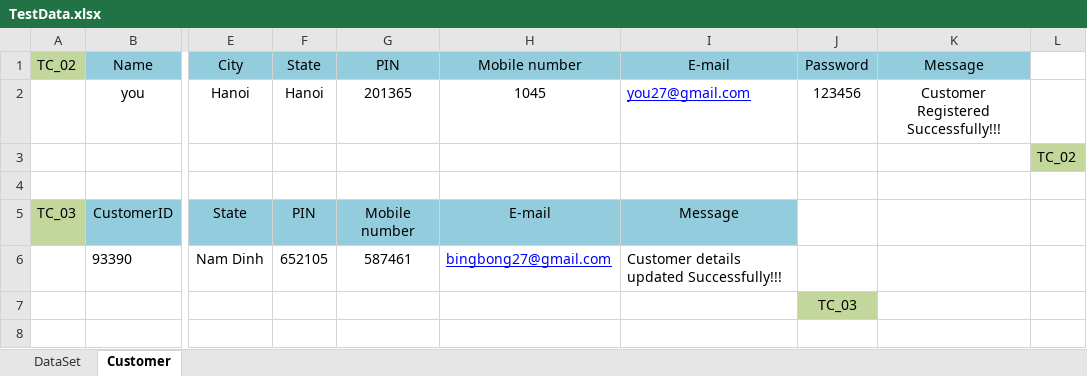
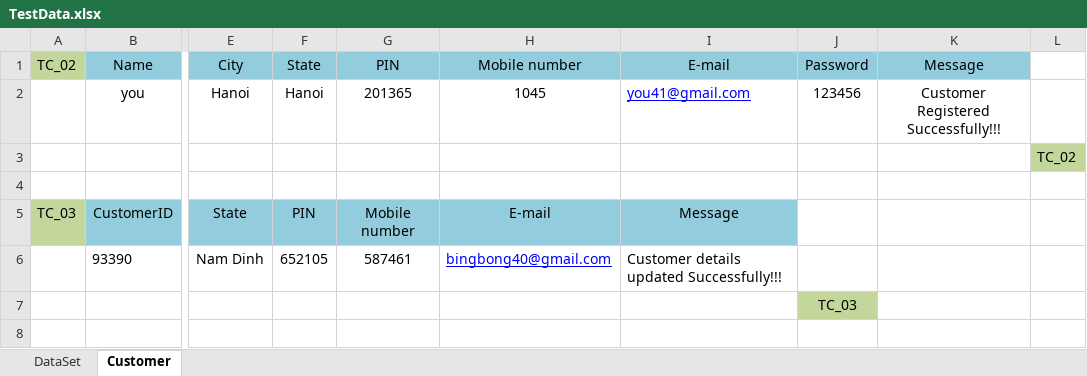
Before and after one commit to trangnguyenvsi/TSCFramework_v0.1, an Excel workbook: data/TestData.xlsx, sheet Customer, drawn as a sheet; only a part is shown, gaps mark what is left out; values as stored, in another font and other column widths than the file's, no borders; the diff names each change by its address in the sheet, - before the commit and + after, or states it on an @@ line.

```diff
--- a/data/TestData.xlsx (sheet Customer)
+++ b/data/TestData.xlsx (sheet Customer)
-I2 (E-mail): you27@gmail.com
+I2 (E-mail): you41@gmail.com
-H6 (Mobile number): bingbong27@gmail.com
+H6 (Mobile number): bingbong40@gmail.com
```
Also changed, not shown: testcase/GuruDemoSite_Testcase_HungNT.xlsx, 27 other files.
